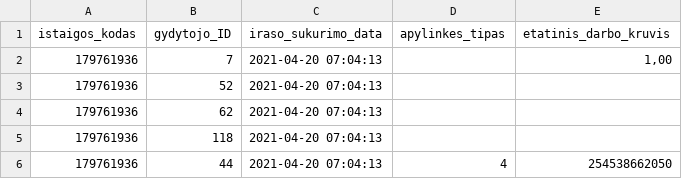
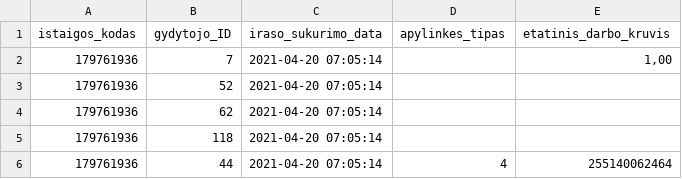
Before and after one commit to andriusrac/testpublic, a CSV file: 179761936_family_doctors_list.csv, drawn as a sheet.

```diff
--- a/179761936_family_doctors_list.csv
+++ b/179761936_family_doctors_list.csv
@@ -1,6 +1,6 @@
 istaigos_kodas;gydytojo_ID;iraso_sukurimo_data;apylinkes_tipas;etatinis_darbo_kruvis
-179761936;7;2021-04-20 07:04:13;;1,00
-179761936;52;2021-04-20 07:04:13;;
-179761936;62;2021-04-20 07:04:13;;
-179761936;118;2021-04-20 07:04:13;;
-179761936;44;2021-04-20 07:04:13;4;254538662050
+179761936;7;2021-04-20 07:05:14;;1,00
+179761936;52;2021-04-20 07:05:14;;
+179761936;62;2021-04-20 07:05:14;;
+179761936;118;2021-04-20 07:05:14;;
+179761936;44;2021-04-20 07:05:14;4;255140062464
```
Also changed, not shown: 1 other file.
